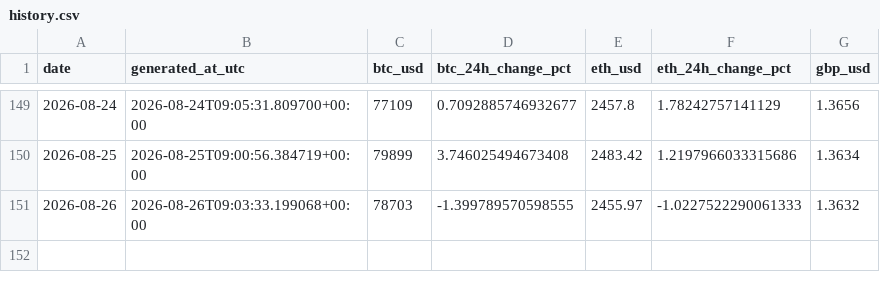
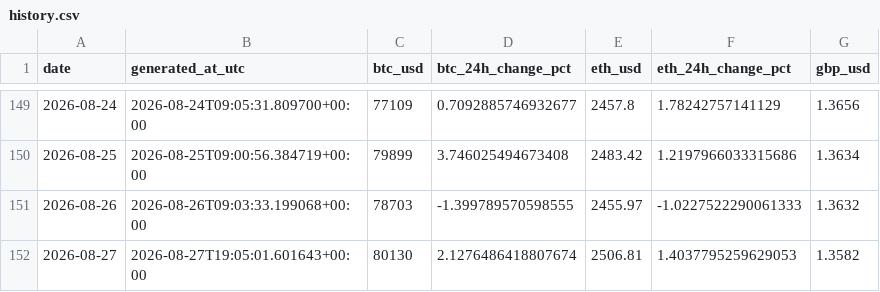
Before and after one commit to TEHILLA-O/log-it, a CSV file: data/processed/history.csv, drawn as a sheet; only a part is shown, gaps mark what is left out.

```diff
--- a/data/processed/history.csv
+++ b/data/processed/history.csv
@@ -151 +151,2 @@ date,generated_at_utc,btc_usd,btc_24h_change_pct,eth_usd,eth_24h_change_pct,gbp_
 2026-08-26,2026-08-26T09:03:33.199068+00:00,78703,-1.399789570598555,2455.97,-1.0227522290061333,1.3632
+2026-08-27,2026-08-27T19:05:01.601643+00:00,80130,2.1276486418807674,2506.81,1.4037795259629053,1.3582
```
Also changed, not shown: 2 other files.
